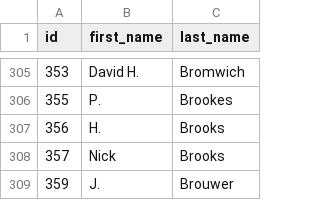
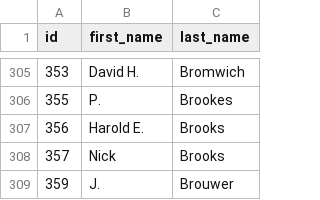
Before and after one commit to eric-brechemier/ipcc-database, a CSV file: data/authors.csv, drawn as a sheet; only a part is shown, gaps mark what is left out.

```diff
--- a/data/authors.csv
+++ b/data/authors.csv
@@ -306,3 +306,3 @@ id,first_name,last_name
 355,P.,Brookes
-356,H.,Brooks
+356,Harold E.,Brooks
 357,Nick,Brooks
```
Also changed, not shown: data/author_aliases.csv, data/author_departments.csv, 3 other files.
